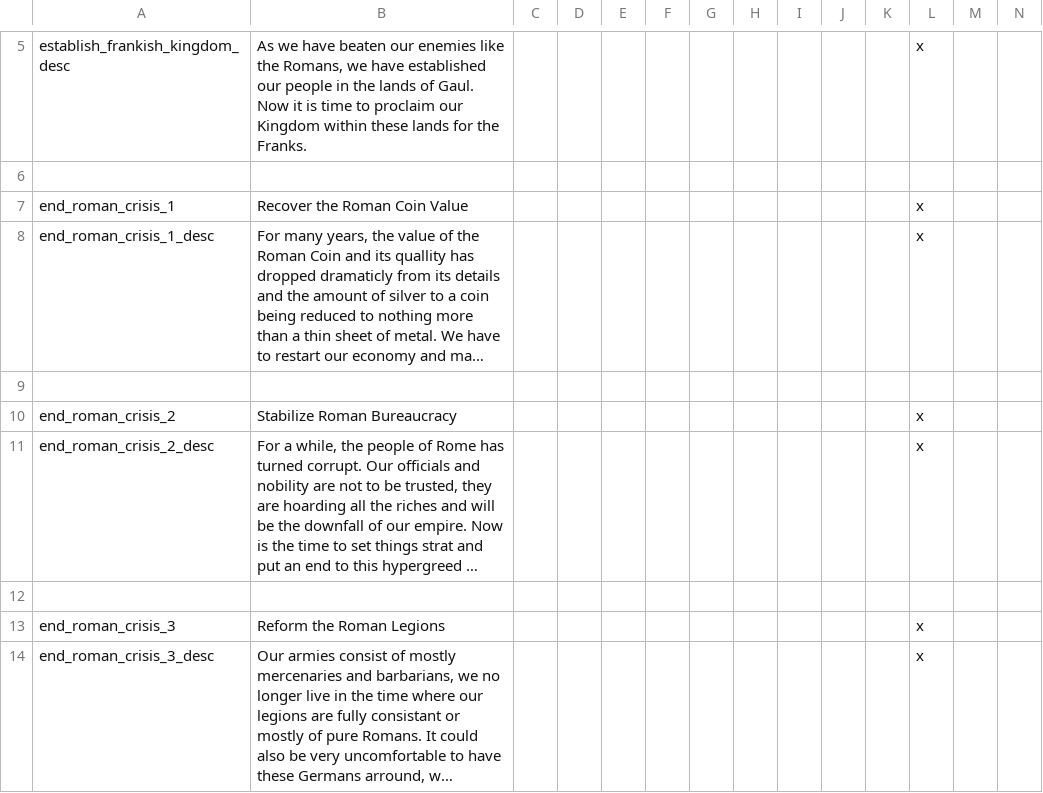
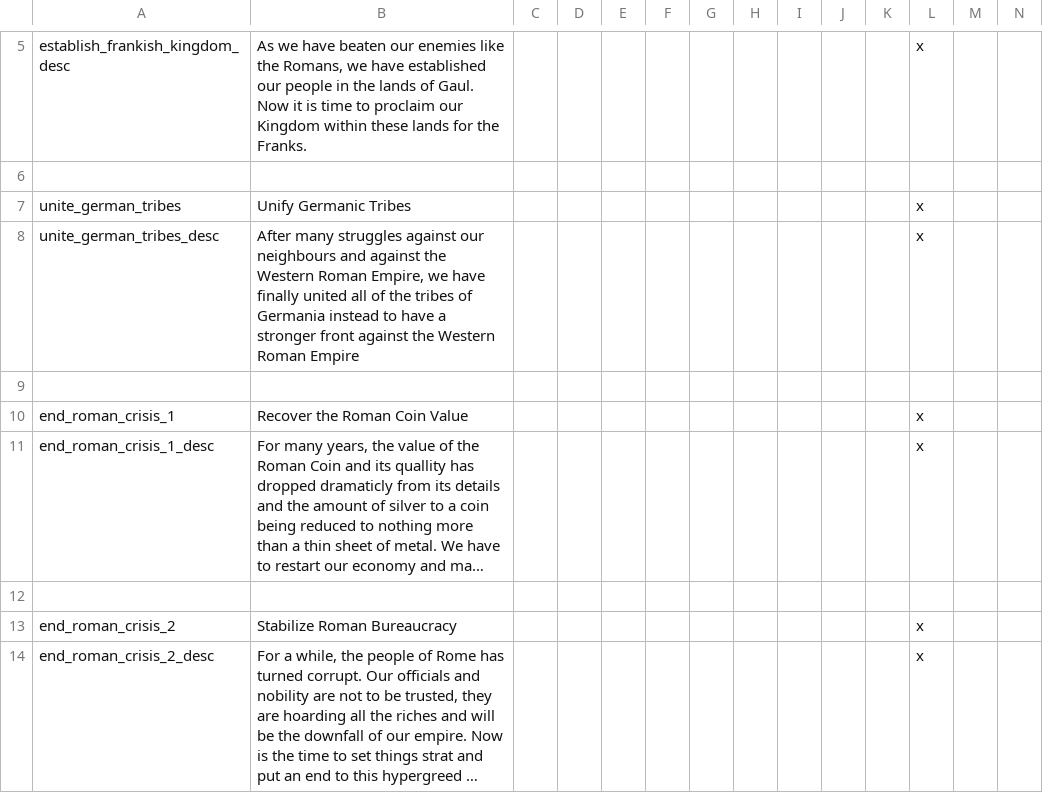
Before and after one commit to Archidemos/extradecisions, a CSV file: localisation/ar_decisions.csv, drawn as a sheet; only a part is shown, gaps mark what is left out; the shorter side is filled out with more unchanged rows; long unchanged cells end in …; rows hold the shown columns only; the diff names each change by its address in the sheet, - before the commit and + after, or states it on an @@ line.

```diff
--- a/localisation/ar_decisions.csv
+++ b/localisation/ar_decisions.csv
+row 7: unite_german_tribes | Unify Germanic Tribes |  |  |  |  |  |  |  |  |  | x
+row 8: unite_german_tribes_desc | After many struggles against our neighbours and against the Western Roman Empire, we have finally united all of the tribes of Germania instead to have a stronger front against the Western Roman Empire |  |  |  |  |  |  |  |  |  | x
+row 9: (empty)
```
Also changed, not shown: localisation/ar_bloodlines.csv, localisation/ar_bookmarks.csv, 28 other files.
